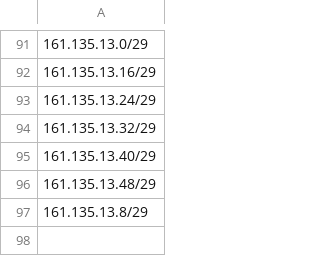
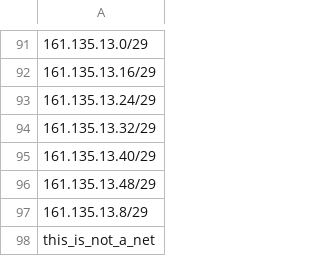
Before and after one commit to celticcow/vrf_net_compare, a CSV file: ind2.csv, drawn as a sheet; only a part is shown, gaps mark what is left out; the diff names each change by its address in the sheet, - before the commit and + after, or states it on an @@ line.

Commit message:
compare two list of networks

```diff
--- a/ind2.csv
+++ b/ind2.csv
+row 98: this_is_not_a_net
```
Also changed, not shown: 1 other file.
